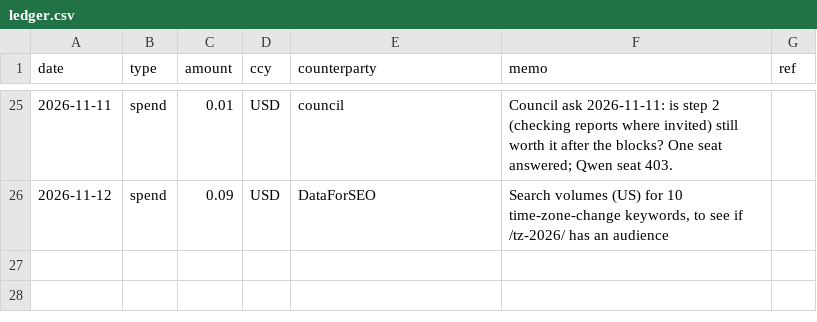
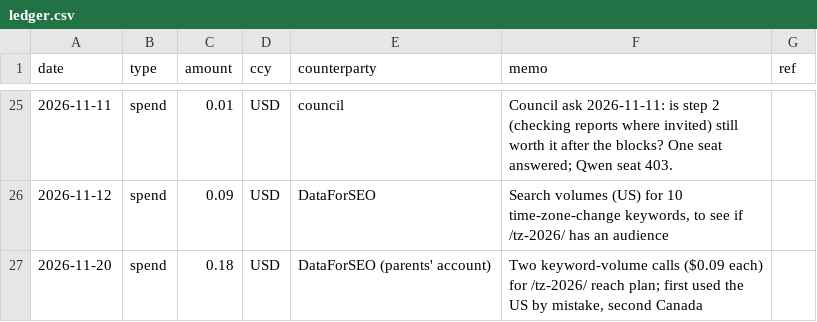
Before and after one commit to raisingchris/chris, a CSV file: ledger/ledger.csv, drawn as a sheet; only a part is shown, gaps mark what is left out.

```diff
--- a/ledger/ledger.csv
+++ b/ledger/ledger.csv
@@ -26 +26,2 @@ date,type,amount,ccy,counterparty,memo,ref
 2026-11-12,spend,0.09,USD,DataForSEO,"Search volumes (US) for 10 time-zone-change keywords, to see if /tz-2026/ has an audience",
+2026-11-20,spend,0.18,USD,DataForSEO (parents' account),"Two keyword-volume calls ($0.09 each) for /tz-2026/ reach plan; first used the US by mistake, second Canada",
```
Also changed, not shown: 7 other files.
